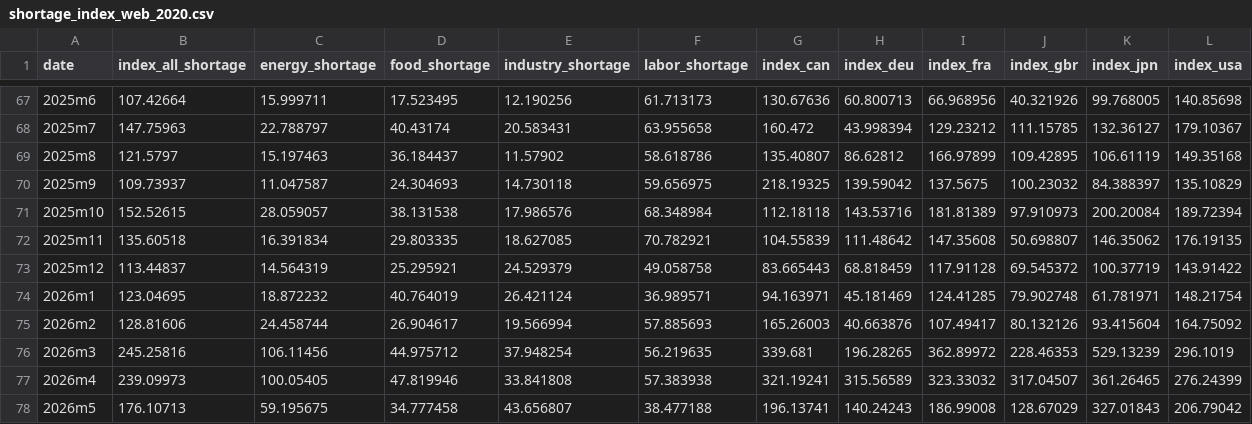
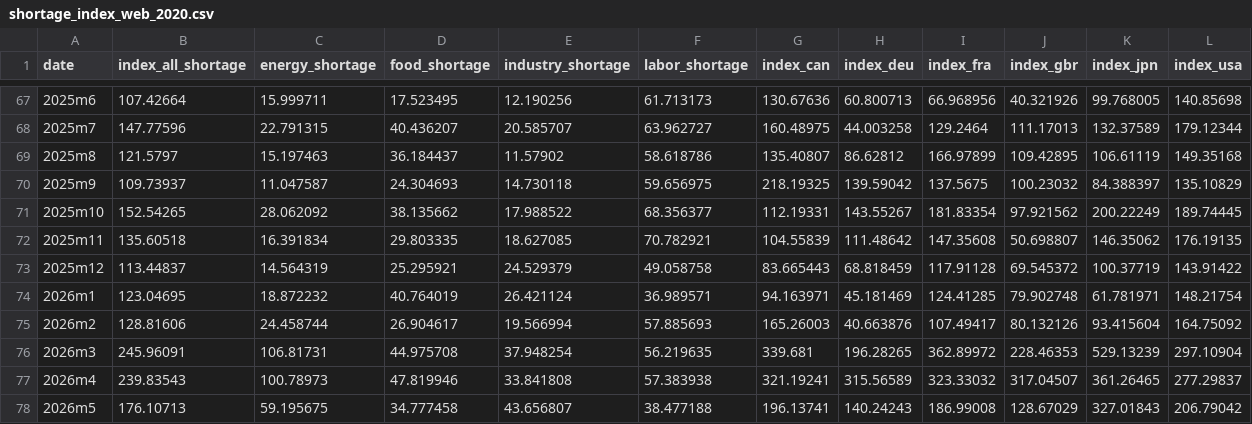
Before and after one commit to iacoviel/iacoviel.github.io, a CSV file: shortages_files/shortage_index_web_2020.csv, drawn as a sheet; only a part is shown, gaps mark what is left out; the diff covers the shown part only.

```diff
--- a/shortages_files/shortage_index_web_2020.csv
+++ b/shortages_files/shortage_index_web_2020.csv
@@ -67,6 +67,6 @@ date,index_all_shortage,energy_shortage,food_shortage,industry_shortage,labor_sh
 2025m6,107.42664,15.999711,17.523495,12.190256,61.713173,130.67636,60.800713,66.968956,40.321926,99.768005,140.85698
-2025m7,147.75963,22.788797,40.43174,20.583431,63.955658,160.472,43.998394,129.23212,111.15785,132.36127,179.10367
+2025m7,147.77596,22.791315,40.436207,20.585707,63.962727,160.48975,44.003258,129.2464,111.17013,132.37589,179.12344
 2025m8,121.5797,15.197463,36.184437,11.57902,58.618786,135.40807,86.62812,166.97899,109.42895,106.61119,149.35168
 2025m9,109.73937,11.047587,24.304693,14.730118,59.656975,218.19325,139.59042,137.5675,100.23032,84.388397,135.10829
-2025m10,152.52615,28.059057,38.131538,17.986576,68.348984,112.18118,143.53716,181.81389,97.910973,200.20084,189.72394
+2025m10,152.54265,28.062092,38.135662,17.988522,68.356377,112.19331,143.55267,181.83354,97.921562,200.22249,189.74445
 2025m11,135.60518,16.391834,29.803335,18.627085,70.782921,104.55839,111.48642,147.35608,50.698807,146.35062,176.19135
@@ -75,4 +75,4 @@ date,index_all_shortage,energy_shortage,food_shortage,industry_shortage,labor_sh
 2026m2,128.81606,24.458744,26.904617,19.566994,57.885693,165.26003,40.663876,107.49417,80.132126,93.415604,164.75092
-2026m3,245.25816,106.11456,44.975712,37.948254,56.219635,339.681,196.28265,362.89972,228.46353,529.13239,296.1019
-2026m4,239.09973,100.05405,47.819946,33.841808,57.383938,321.19241,315.56589,323.33032,317.04507,361.26465,276.24399
+2026m3,245.96091,106.81731,44.975708,37.948254,56.219635,339.681,196.28265,362.89972,228.46353,529.13239,297.10904
+2026m4,239.83543,100.78973,47.819946,33.841808,57.383938,321.19241,315.56589,323.33032,317.04507,361.26465,277.29837
 2026m5,176.10713,59.195675,34.777458,43.656807,38.477188,196.13741,140.24243,186.99008,128.67029,327.01843,206.79042
```
Also changed, not shown: 1 added row and 33 edited cells elsewhere in this file, 1 other file.
